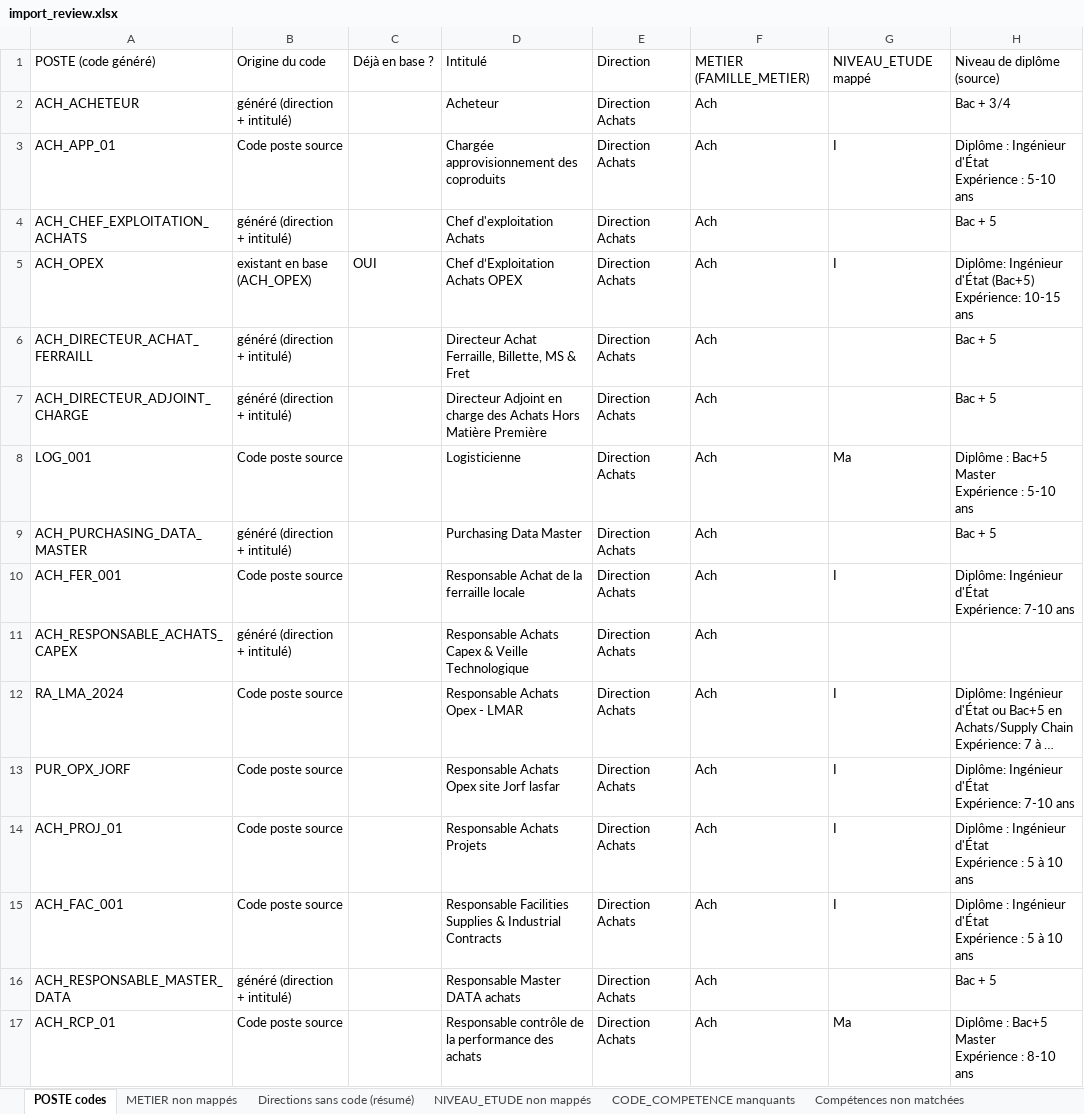
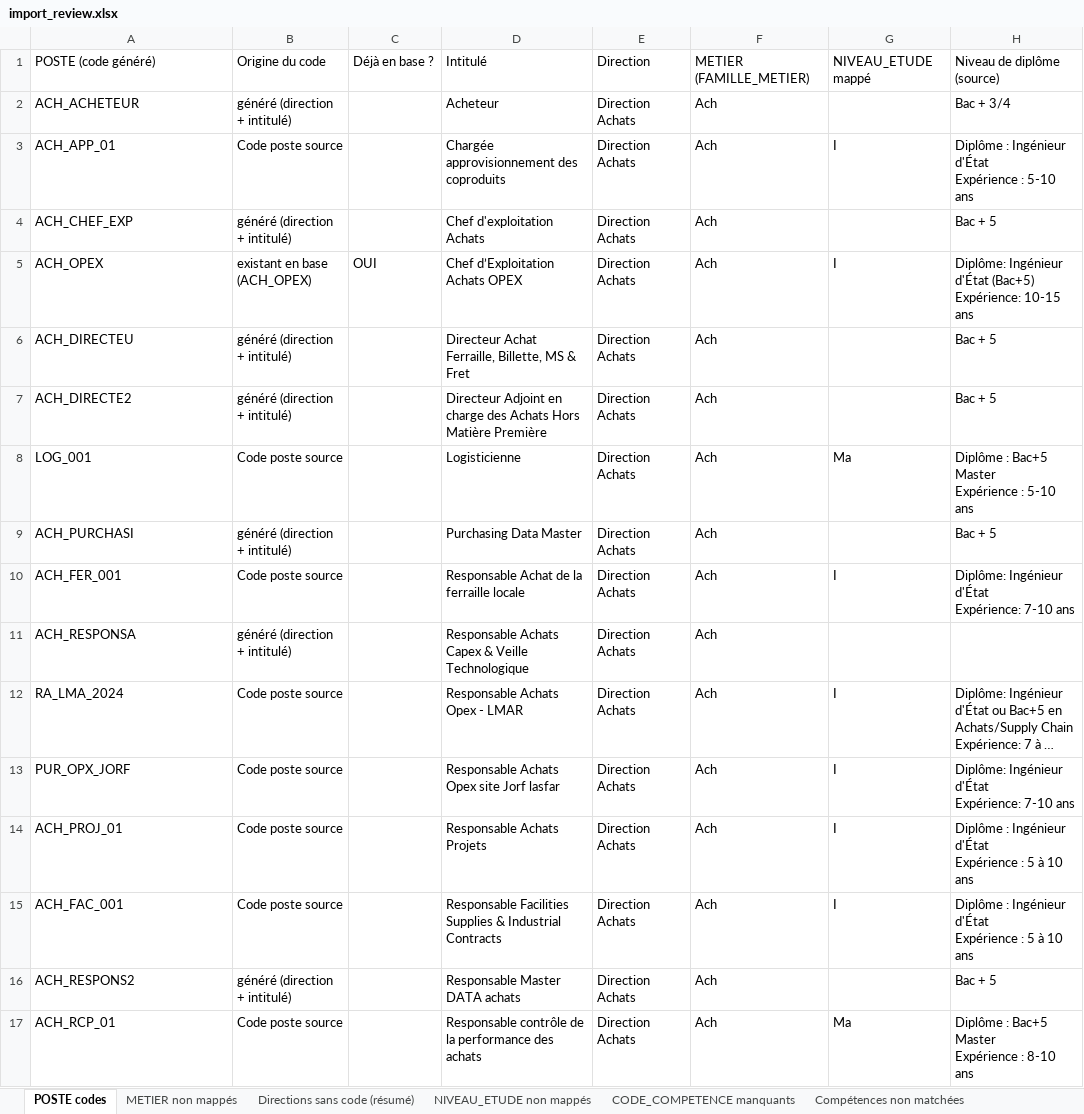
Before and after one commit to BADRLABIAD/Ges_Badges, an Excel workbook: data/import_review.xlsx, sheet POSTE codes, drawn as a sheet; only a part is shown; long unchanged cells end in …; values as stored, in another font and other column widths than the file's, no borders; the diff covers the shown part only; the diff names each change by its address in the sheet, - before the commit and + after, or states it on an @@ line.

```diff
--- a/data/import_review.xlsx (sheet POSTE codes)
+++ b/data/import_review.xlsx (sheet POSTE codes)
-A4: ACH_CHEF_EXPLOITATION_ACHATS
+A4: ACH_CHEF_EXP
-A6: ACH_DIRECTEUR_ACHAT_FERRAILL
+A6: ACH_DIRECTEU
-A7: ACH_DIRECTEUR_ADJOINT_CHARGE
+A7: ACH_DIRECTE2
-A9: ACH_PURCHASING_DATA_MASTER
+A9: ACH_PURCHASI
-A11: ACH_RESPONSABLE_ACHATS_CAPEX
+A11: ACH_RESPONSA
-A16: ACH_RESPONSABLE_MASTER_DATA
+A16: ACH_RESPONS2
```
Also changed, not shown: 153 edited cells elsewhere in this sheet, sheet CODE_COMPETENCE manquants, other sheet tabs, 3 other files.
